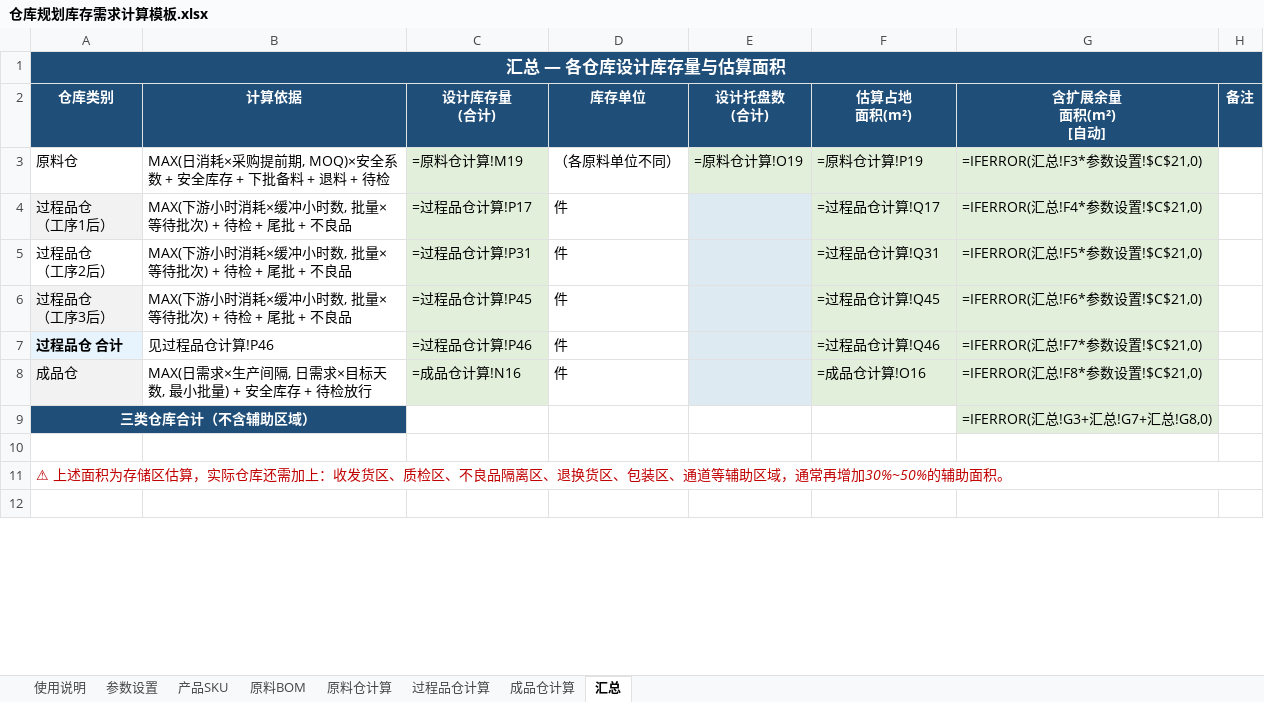
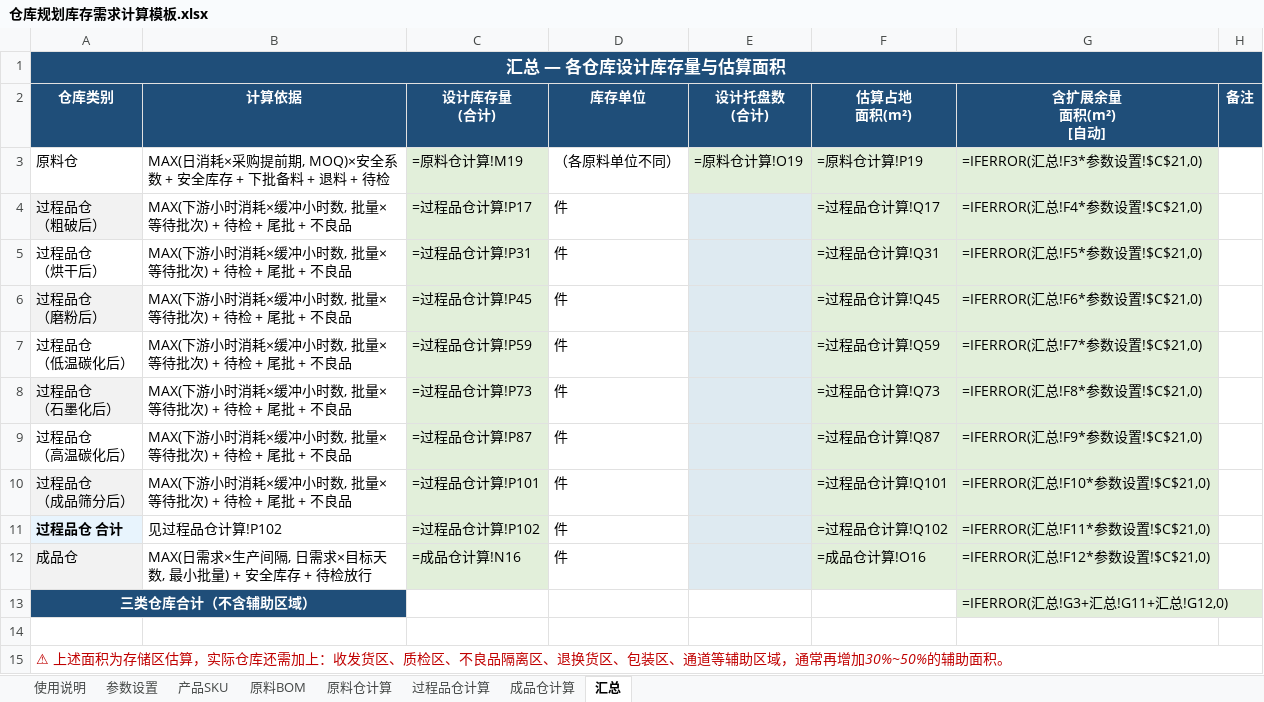
Before and after one commit to Xiaziqiuqian/awesome-claude-skills, an Excel workbook: manufacturing-warehouse-planning/仓库规划库存需求计算模板.xlsx, sheet 汇总, drawn as a sheet; only a part is shown; the shorter side is filled out with more unchanged rows; values as stored, in another font and other column widths than the file's, no borders; formulas without a stored value are shown as written; addresses are those after the commit; ↵ is a line break in a cell; the diff names each change by its address in the sheet, - before the commit and + after, or states it on an @@ line.

```diff
--- a/manufacturing-warehouse-planning/仓库规划库存需求计算模板.xlsx (sheet 汇总)
+++ b/manufacturing-warehouse-planning/仓库规划库存需求计算模板.xlsx (sheet 汇总)
-A4 (仓库类别): 过程品仓 ↵ （工序1后）
+A4 (仓库类别): 过程品仓 ↵ （粗破后）
-A5 (仓库类别): 过程品仓 ↵ （工序2后）
+A5 (仓库类别): 过程品仓 ↵ （烘干后）
-A6 (仓库类别): 过程品仓 ↵ （工序3后）
+A6 (仓库类别): 过程品仓 ↵ （磨粉后）
+row 7: 过程品仓 ↵ （低温碳化后） | MAX(下游小时消耗×缓冲小时数, 批量×等待批次) + 待检 + 尾批 + 不良品 | =过程品仓计算!P59 | 件 |  | =过程品仓计算!Q59 | =IFERROR(汇总!F7*参数设置!$C$21,0)
+row 8: 过程品仓 ↵ （石墨化后） | MAX(下游小时消耗×缓冲小时数, 批量×等待批次) + 待检 + 尾批 + 不良品 | =过程品仓计算!P73 | 件 |  | =过程品仓计算!Q73 | =IFERROR(汇总!F8*参数设置!$C$21,0)
+row 9: 过程品仓 ↵ （高温碳化后） | MAX(下游小时消耗×缓冲小时数, 批量×等待批次) + 待检 + 尾批 + 不良品 | =过程品仓计算!P87 | 件 |  | =过程品仓计算!Q87 | =IFERROR(汇总!F9*参数设置!$C$21,0)
+row 10: 过程品仓 ↵ （成品筛分后） | MAX(下游小时消耗×缓冲小时数, 批量×等待批次) + 待检 + 尾批 + 不良品 | =过程品仓计算!P101 | 件 |  | =过程品仓计算!Q101 | =IFERROR(汇总!F10*参数设置!$C$21,0)
-B11 (计算依据): 见过程品仓计算!P46
+B11 (计算依据): 见过程品仓计算!P102
-C11 (设计库存量 (合计)): =过程品仓计算!P46
+C11 (设计库存量 (合计)): =过程品仓计算!P102
-F11 (估算占地 面积(m²)): =过程品仓计算!Q46
+F11 (估算占地 面积(m²)): =过程品仓计算!Q102
-G11 (含扩展余量 面积(m²) [自动]): =IFERROR(汇总!F7*参数设置!$C$21,0)
+G11 (含扩展余量 面积(m²) [自动]): =IFERROR(汇总!F11*参数设置!$C$21,0)
-G12 (含扩展余量 面积(m²) [自动]): =IFERROR(汇总!F8*参数设置!$C$21,0)
+G12 (含扩展余量 面积(m²) [自动]): =IFERROR(汇总!F12*参数设置!$C$21,0)
-G13 (含扩展余量 面积(m²) [自动]): =IFERROR(汇总!G3+汇总!G7+汇总!G8,0)
+G13 (含扩展余量 面积(m²) [自动]): =IFERROR(汇总!G3+汇总!G11+汇总!G12,0)
```
Also changed, not shown: sheet 过程品仓计算, sheet 产品SKU, sheet 使用说明, 3 other files.
